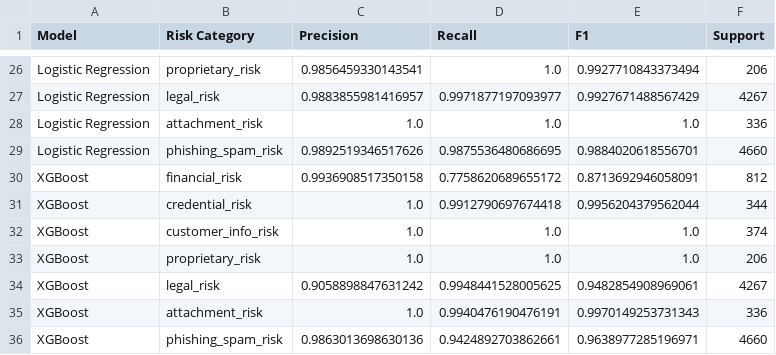
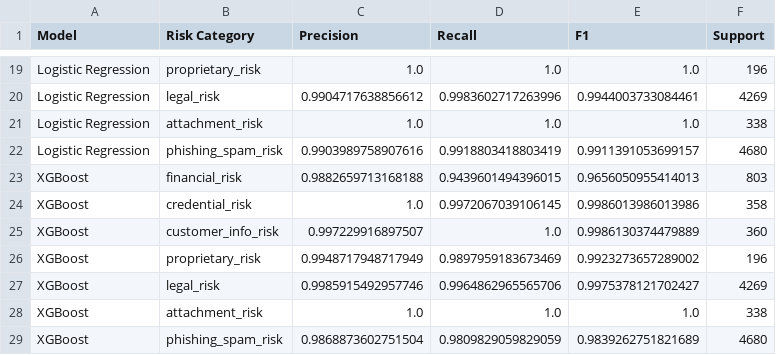
Before and after one commit to Shrideshi1/multi-label-email-risk-detection, a CSV file: reports/per_class_metrics_all_models.csv, drawn as a sheet; only a part is shown, gaps mark what is left out; removed rows and columns are numbered as before the commit, all else as after; the diff covers the shown part only; the diff names each change by its address in the sheet, - before the commit and + after, or states it on an @@ line.

```diff
--- a/reports/per_class_metrics_all_models.csv
+++ b/reports/per_class_metrics_all_models.csv
-C19 (Precision): 0.9856459330143541
+C19 (Precision): 1.0
-E19 (F1): 0.9927710843373494
+E19 (F1): 1.0
-F19 (Support): 206
+F19 (Support): 196
-C20 (Precision): 0.9883855981416957
+C20 (Precision): 0.9904717638856612
-D20 (Recall): 0.9971877197093977
+D20 (Recall): 0.9983602717263996
-E20 (F1): 0.9927671488567429
+E20 (F1): 0.9944003733084461
-F20 (Support): 4267
+F20 (Support): 4269
-F21 (Support): 336
+F21 (Support): 338
-C22 (Precision): 0.9892519346517626
+C22 (Precision): 0.9903989758907616
-D22 (Recall): 0.9875536480686695
+D22 (Recall): 0.9918803418803419
-E22 (F1): 0.9884020618556701
+E22 (F1): 0.9911391053699157
-F22 (Support): 4660
+F22 (Support): 4680
-C23 (Precision): 0.9936908517350158
+C23 (Precision): 0.9882659713168188
-D23 (Recall): 0.7758620689655172
+D23 (Recall): 0.9439601494396015
-E23 (F1): 0.8713692946058091
+E23 (F1): 0.9656050955414013
-F23 (Support): 812
+F23 (Support): 803
-D24 (Recall): 0.9912790697674418
+D24 (Recall): 0.9972067039106145
-E24 (F1): 0.9956204379562044
+E24 (F1): 0.9986013986013986
-F24 (Support): 344
+F24 (Support): 358
-C25 (Precision): 1.0
+C25 (Precision): 0.997229916897507
-E25 (F1): 1.0
+E25 (F1): 0.9986130374479889
-F25 (Support): 374
+F25 (Support): 360
+row 26: XGBoost | proprietary_risk | 0.9948717948717949 | 0.9897959183673469 | 0.9923273657289002 | 196
+row 27: XGBoost | legal_risk | 0.9985915492957746 | 0.9964862965565706 | 0.9975378121702427 | 4269
-B28 (Risk Category): proprietary_risk
+B28 (Risk Category): attachment_risk
-F28 (Support): 206
+F28 (Support): 338
-row 34: XGBoost | legal_risk | 0.9058898847631242 | 0.9948441528005625 | 0.9482854908969061 | 4267
-row 35: XGBoost | attachment_risk | 1.0 | 0.9940476190476191 | 0.9970149253731343 | 336
-C29 (Precision): 0.9863013698630136
+C29 (Precision): 0.9868873602751504
-D29 (Recall): 0.9424892703862661
+D29 (Recall): 0.9809829059829059
-E29 (F1): 0.9638977285196971
+E29 (F1): 0.9839262751821689
-F29 (Support): 4660
+F29 (Support): 4680
```
Also changed, not shown: 1 added row, 8 removed rows and 74 edited cells elsewhere in this file, reports/feature_importance_summary.csv, reports/model_comparison_results.csv, 12 other files.
